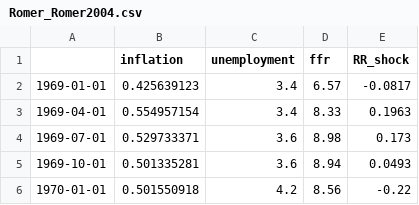
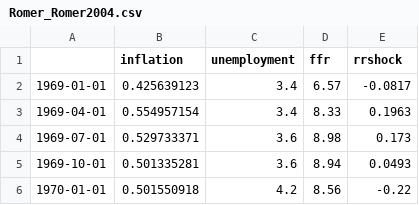
Before and after one commit to stfgrz/20532-macroeconometrics-ps, a CSV file: ps2/Data/Romer_Romer2004.csv, drawn as a sheet; only a part is shown.

Commit message:
Update Romer data, Granger test, and output files
Standardized variable names in Romer_Romer2004.csv and throughout pset2v2.m (e.g., 'rrshock'), updated LaTeX formatting in output and figure labels, and improved Granger-causality test output. Added new Granger-causality results CSV and updated various output files. Removed obsolete iXX.mat file.

```diff
--- a/ps2/Data/Romer_Romer2004.csv
+++ b/ps2/Data/Romer_Romer2004.csv
@@ -1,2 +1,2 @@
-,inflation,unemployment,ffr,RR_shock
+,inflation,unemployment,ffr,rrshock
 1969-01-01,0.425639123,3.4,6.57,-0.0817
```
Also changed, not shown: ps2/output/2_spurious_regression_summary.csv, 20 other files.
